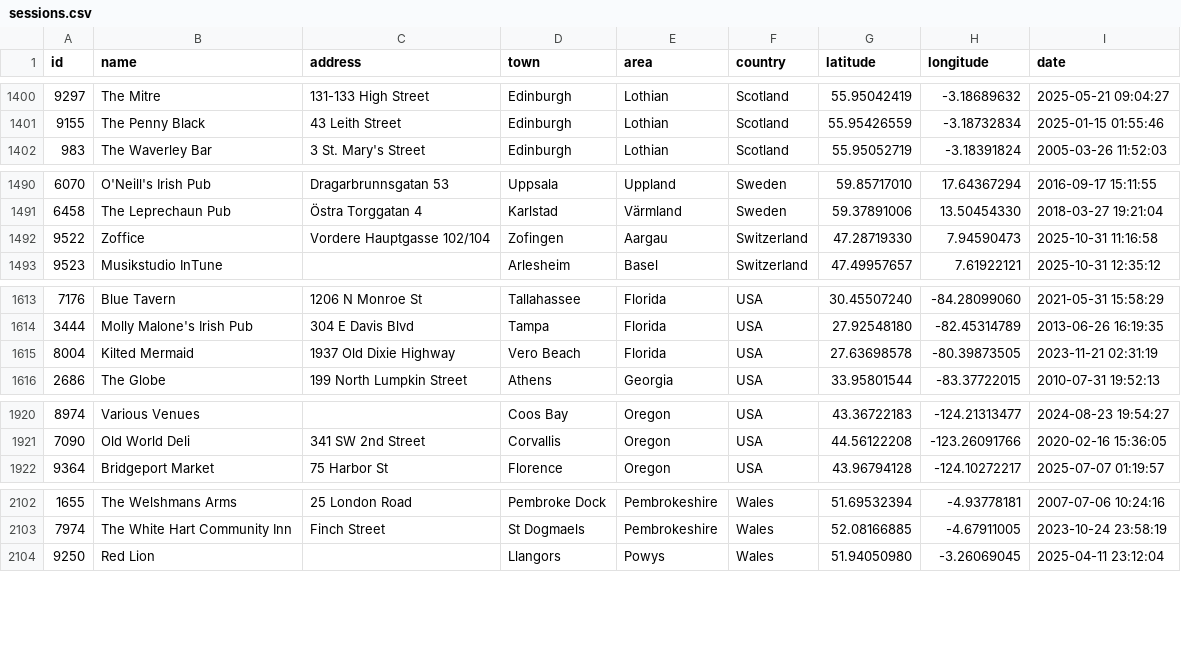
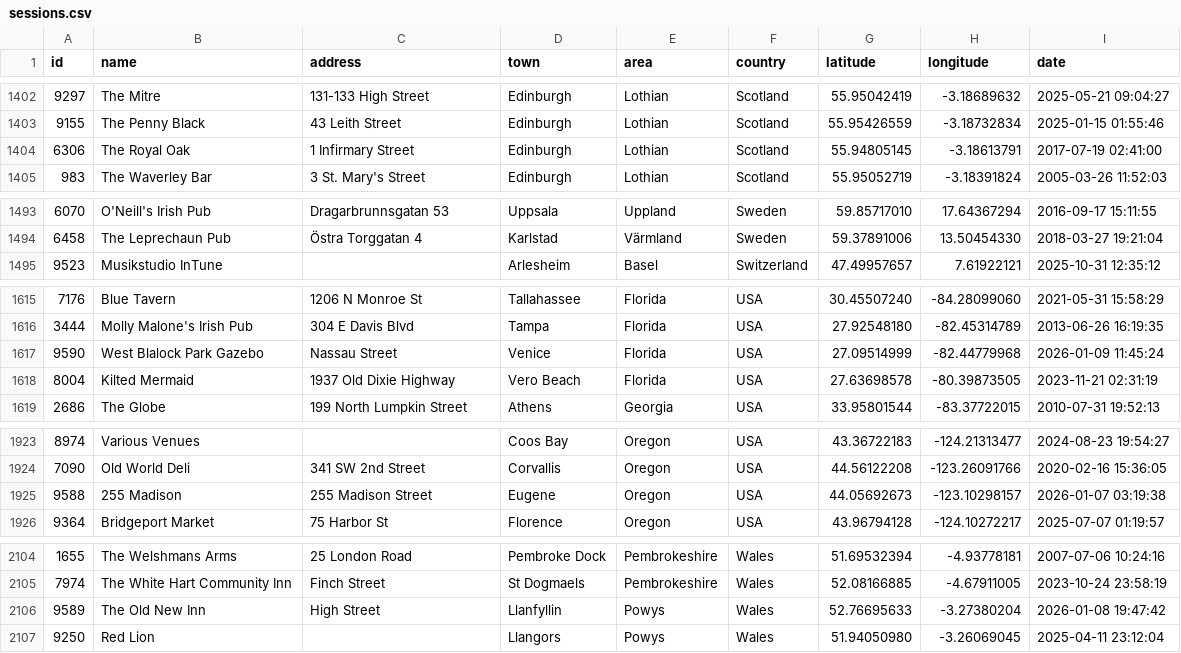
Before and after one commit to adactio/TheSession-data, a CSV file: csv/sessions.csv, drawn as a sheet; only a part is shown, gaps mark what is left out; the diff covers the shown part only.

```diff
--- a/csv/sessions.csv
+++ b/csv/sessions.csv
@@ -1401,2 +1403,3 @@ id,name,address,town,area,country,latitude,longitude,date
 9155,"The Penny Black","43 Leith Street",Edinburgh,Lothian,Scotland,55.95426559,-3.18732834,"2025-01-15 01:55:46"
+6306,"The Royal Oak","1 Infirmary Street",Edinburgh,Lothian,Scotland,55.94805145,-3.18613791,"2017-07-19 02:41:00"
 983,"The Waverley Bar","3 St. Mary's Street",Edinburgh,Lothian,Scotland,55.95052719,-3.18391824,"2005-03-26 11:52:03"
@@ -1491,3 +1494,2 @@ id,name,address,town,area,country,latitude,longitude,date
 6458,"The Leprechaun Pub","Östra Torggatan 4",Karlstad,Värmland,Sweden,59.37891006,13.50454330,"2018-03-27 19:21:04"
-9522,Zoffice,"Vordere Hauptgasse 102/104",Zofingen,Aargau,Switzerland,47.28719330,7.94590473,"2025-10-31 11:16:58"
 9523,"Musikstudio InTune",,Arlesheim,Basel,Switzerland,47.49957657,7.61922121,"2025-10-31 12:35:12"
@@ -1614,2 +1616,3 @@ id,name,address,town,area,country,latitude,longitude,date
 3444,"Molly Malone's Irish Pub","304 E Davis Blvd",Tampa,Florida,USA,27.92548180,-82.45314789,"2013-06-26 16:19:35"
+9590,"West Blalock Park Gazebo","Nassau Street",Venice,Florida,USA,27.09514999,-82.44779968,"2026-01-09 11:45:24"
 8004,"Kilted Mermaid","1937 Old Dixie Highway","Vero Beach",Florida,USA,27.63698578,-80.39873505,"2023-11-21 02:31:19"
@@ -1921,2 +1924,3 @@ id,name,address,town,area,country,latitude,longitude,date
 7090,"Old World Deli","341 SW 2nd Street",Corvallis,Oregon,USA,44.56122208,-123.26091766,"2020-02-16 15:36:05"
+9588,"255 Madison","255 Madison Street",Eugene,Oregon,USA,44.05692673,-123.10298157,"2026-01-07 03:19:38"
 9364,"Bridgeport Market","75 Harbor St",Florence,Oregon,USA,43.96794128,-124.10272217,"2025-07-07 01:19:57"
@@ -2103,2 +2105,3 @@ id,name,address,town,area,country,latitude,longitude,date
 7974,"The White Hart Community Inn","Finch Street","St Dogmaels",Pembrokeshire,Wales,52.08166885,-4.67911005,"2023-10-24 23:58:19"
+9589,"The Old New Inn","High Street",Llanfyllin,Powys,Wales,52.76695633,-3.27380204,"2026-01-08 19:47:42"
 9250,"Red Lion",,Llangors,Powys,Wales,51.94050980,-3.26069045,"2025-04-11 23:12:04"
```
Also changed, not shown: 4 added rows, 4 removed rows and 15 edited cells elsewhere in this file, csv/tune_popularity.csv, 11 other files.
